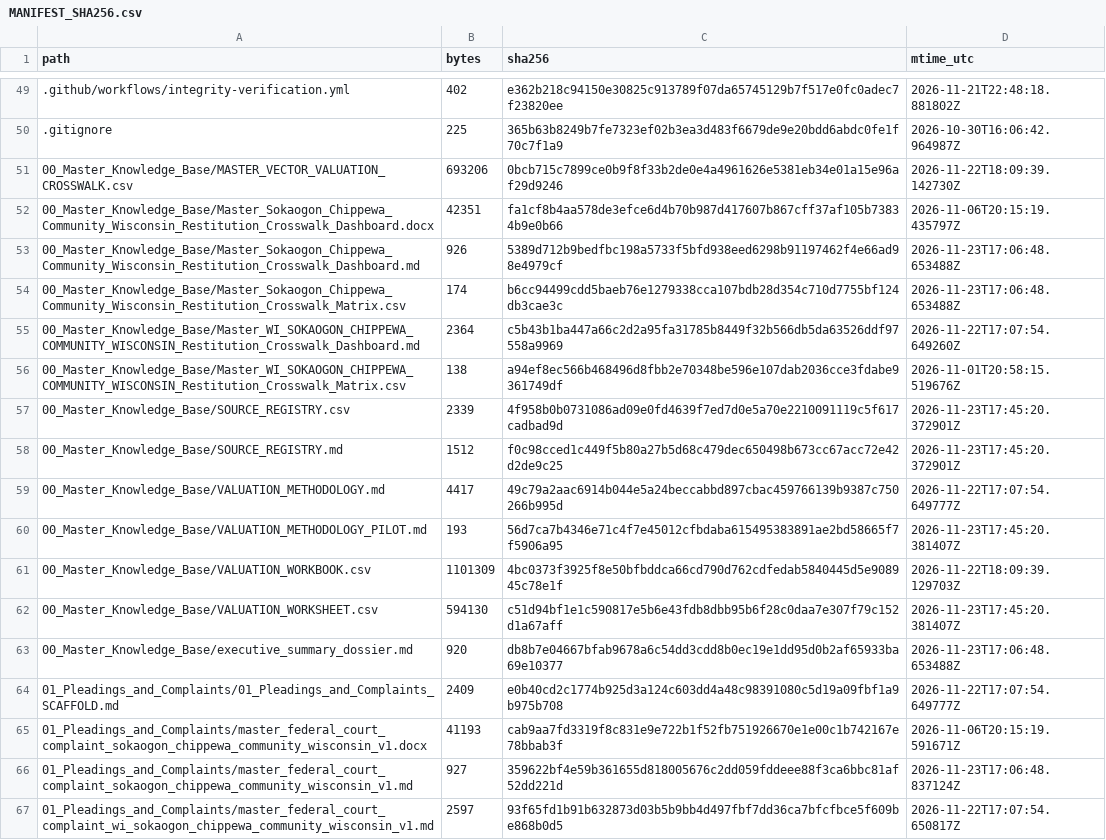
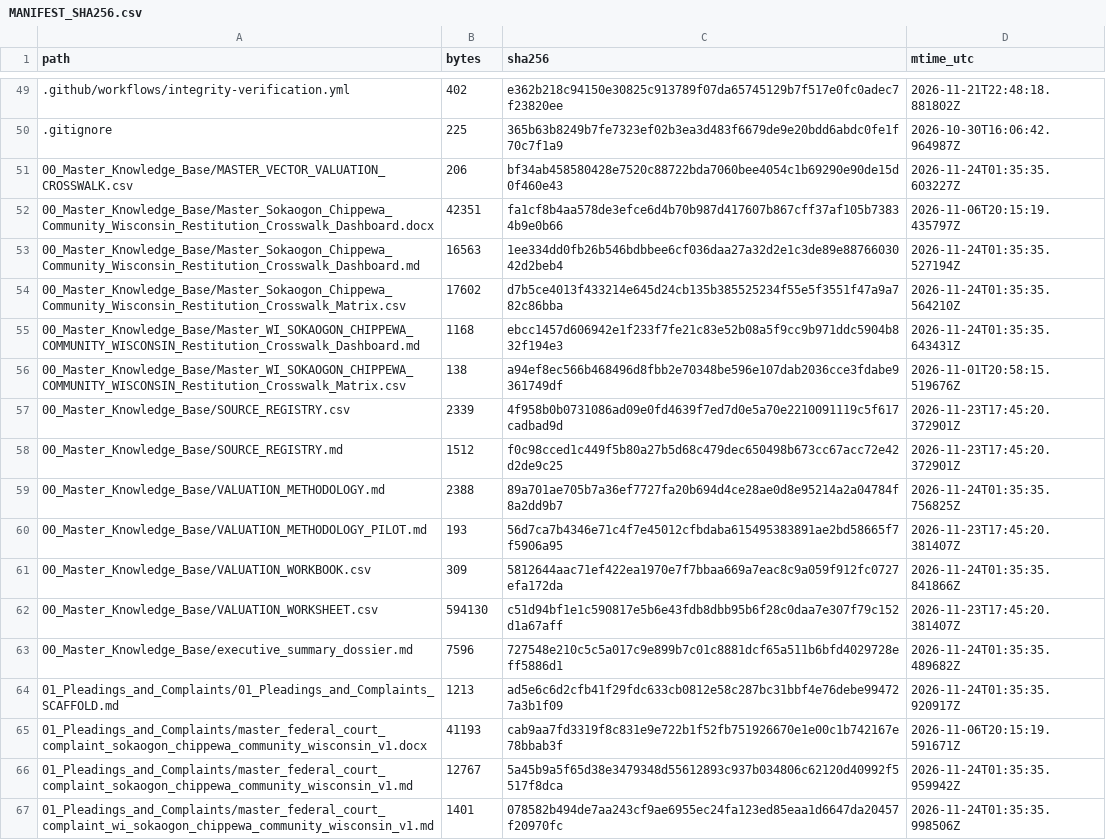
Before and after one commit to GlobalRestitutionAlliance/turtle-island-us-wi-sokaogon-chippewa-community-wisconsin-master-litigation, a CSV file: 99_Archives_and_Manifests/MANIFEST_SHA256.csv, drawn as a sheet; only a part is shown, gaps mark what is left out; the diff covers the shown part only.

```diff
--- a/99_Archives_and_Manifests/MANIFEST_SHA256.csv
+++ b/99_Archives_and_Manifests/MANIFEST_SHA256.csv
@@ -50,7 +50,7 @@ path,bytes,sha256,mtime_utc
 .gitignore,225,365b63b8249b7fe7323ef02b3ea3d483f6679de9e20bdd6abdc0fe1f70c7f1a9,2026-10-30T16:06:42.964987Z
-00_Master_Knowledge_Base/MASTER_VECTOR_VALUATION_CROSSWALK.csv,693206,0bcb715c7899ce0b9f8f33b2de0e4a4961626e5381eb34e01a15e96af29d9246,2026-11-22T18:09:39.142730Z
+00_Master_Knowledge_Base/MASTER_VECTOR_VALUATION_CROSSWALK.csv,206,bf34ab458580428e7520c88722bda7060bee4054c1b69290e90de15d0f460e43,2026-11-24T01:35:35.603227Z
 00_Master_Knowledge_Base/Master_Sokaogon_Chippewa_Community_Wisconsin_Restitution_Crosswalk_Dashboard.docx,42351,fa1cf8b4aa578de3efce6d4b70b987d417607b867cff37af105b73834b9e0b66,2026-11-06T20:15:19.435797Z
-00_Master_Knowledge_Base/Master_Sokaogon_Chippewa_Community_Wisconsin_Restitution_Crosswalk_Dashboard.md,926,5389d712b9bedfbc198a5733f5bfd938eed6298b91197462f4e66ad98e4979cf,2026-11-23T17:06:48.653488Z
-00_Master_Knowledge_Base/Master_Sokaogon_Chippewa_Community_Wisconsin_Restitution_Crosswalk_Matrix.csv,174,b6cc94499cdd5baeb76e1279338cca107bdb28d354c710d7755bf124db3cae3c,2026-11-23T17:06:48.653488Z
-00_Master_Knowledge_Base/Master_WI_SOKAOGON_CHIPPEWA_COMMUNITY_WISCONSIN_Restitution_Crosswalk_Dashboard.md,2364,c5b43b1ba447a66c2d2a95fa31785b8449f32b566db5da63526ddf97558a9969,2026-11-22T17:07:54.649260Z
+00_Master_Knowledge_Base/Master_Sokaogon_Chippewa_Community_Wisconsin_Restitution_Crosswalk_Dashboard.md,16563,1ee334dd0fb26b546bdbbee6cf036daa27a32d2e1c3de89e8876603042d2beb4,2026-11-24T01:35:35.527194Z
+00_Master_Knowledge_Base/Master_Sokaogon_Chippewa_Community_Wisconsin_Restitution_Crosswalk_Matrix.csv,17602,d7b5ce4013f433214e645d24cb135b385525234f55e5f3551f47a9a782c86bba,2026-11-24T01:35:35.564210Z
+00_Master_Knowledge_Base/Master_WI_SOKAOGON_CHIPPEWA_COMMUNITY_WISCONSIN_Restitution_Crosswalk_Dashboard.md,1168,ebcc1457d606942e1f233f7fe21c83e52b08a5f9cc9b971ddc5904b832f194e3,2026-11-24T01:35:35.643431Z
 00_Master_Knowledge_Base/Master_WI_SOKAOGON_CHIPPEWA_COMMUNITY_WISCONSIN_Restitution_Crosswalk_Matrix.csv,138,a94ef8ec566b468496d8fbb2e70348be596e107dab2036cce3fdabe9361749df,2026-11-01T20:58:15.519676Z
@@ -58,10 +58,10 @@ path,bytes,sha256,mtime_utc
 00_Master_Knowledge_Base/SOURCE_REGISTRY.md,1512,f0c98cced1c449f5b80a27b5d68c479dec650498b673cc67acc72e42d2de9c25,2026-11-23T17:45:20.372901Z
-00_Master_Knowledge_Base/VALUATION_METHODOLOGY.md,4417,49c79a2aac6914b044e5a24beccabbd897cbac459766139b9387c750266b995d,2026-11-22T17:07:54.649777Z
+00_Master_Knowledge_Base/VALUATION_METHODOLOGY.md,2388,89a701ae705b7a36ef7727fa20b694d4ce28ae0d8e95214a2a04784f8a2dd9b7,2026-11-24T01:35:35.756825Z
 00_Master_Knowledge_Base/VALUATION_METHODOLOGY_PILOT.md,193,56d7ca7b4346e71c4f7e45012cfbdaba615495383891ae2bd58665f7f5906a95,2026-11-23T17:45:20.381407Z
-00_Master_Knowledge_Base/VALUATION_WORKBOOK.csv,1101309,4bc0373f3925f8e50bfbddca66cd790d762cdfedab5840445d5e908945c78e1f,2026-11-22T18:09:39.129703Z
+00_Master_Knowledge_Base/VALUATION_WORKBOOK.csv,309,5812644aac71ef422ea1970e7f7bbaa669a7eac8c9a059f912fc0727efa172da,2026-11-24T01:35:35.841866Z
 00_Master_Knowledge_Base/VALUATION_WORKSHEET.csv,594130,c51d94bf1e1c590817e5b6e43fdb8dbb95b6f28c0daa7e307f79c152d1a67aff,2026-11-23T17:45:20.381407Z
-00_Master_Knowledge_Base/executive_summary_dossier.md,920,db8b7e04667bfab9678a6c54dd3cdd8b0ec19e1dd95d0b2af65933ba69e10377,2026-11-23T17:06:48.653488Z
-01_Pleadings_and_Complaints/01_Pleadings_and_Complaints_SCAFFOLD.md,2409,e0b40cd2c1774b925d3a124c603dd4a48c98391080c5d19a09fbf1a9b975b708,2026-11-22T17:07:54.649777Z
+00_Master_Knowledge_Base/executive_summary_dossier.md,7596,727548e210c5c5a017c9e899b7c01c8881dcf65a511b6bfd4029728eff5886d1,2026-11-24T01:35:35.489682Z
+01_Pleadings_and_Complaints/01_Pleadings_and_Complaints_SCAFFOLD.md,1213,ad5e6c6d2cfb41f29fdc633cb0812e58c287bc31bbf4e76debe994727a3b1f09,2026-11-24T01:35:35.920917Z
 01_Pleadings_and_Complaints/master_federal_court_complaint_sokaogon_chippewa_community_wisconsin_v1.docx,41193,cab9aa7fd3319f8c831e9e722b1f52fb751926670e1e00c1b742167e78bbab3f,2026-11-06T20:15:19.591671Z
-01_Pleadings_and_Complaints/master_federal_court_complaint_sokaogon_chippewa_community_wisconsin_v1.md,927,359622bf4e59b361655d818005676c2dd059fddeee88f3ca6bbc81af52dd221d,2026-11-23T17:06:48.837124Z
-01_Pleadings_and_Complaints/master_federal_court_complaint_wi_sokaogon_chippewa_community_wisconsin_v1.md,2597,93f65fd1b91b632873d03b5b9bb4d497fbf7dd36ca7bfcfbce5f609be868b0d5,2026-11-22T17:07:54.650817Z
+01_Pleadings_and_Complaints/master_federal_court_complaint_sokaogon_chippewa_community_wisconsin_v1.md,12767,5a45b9a5f65d38e3479348d55612893c937b034806c62120d40992f5517f8dca,2026-11-24T01:35:35.959942Z
+01_Pleadings_and_Complaints/master_federal_court_complaint_wi_sokaogon_chippewa_community_wisconsin_v1.md,1401,078582b494de7aa243cf9ae6955ec24fa123ed85eaa1d6647da20457f20970fc,2026-11-24T01:35:35.998506Z
```
Also changed, not shown: 80 edited cells elsewhere in this file, 37 other files.
